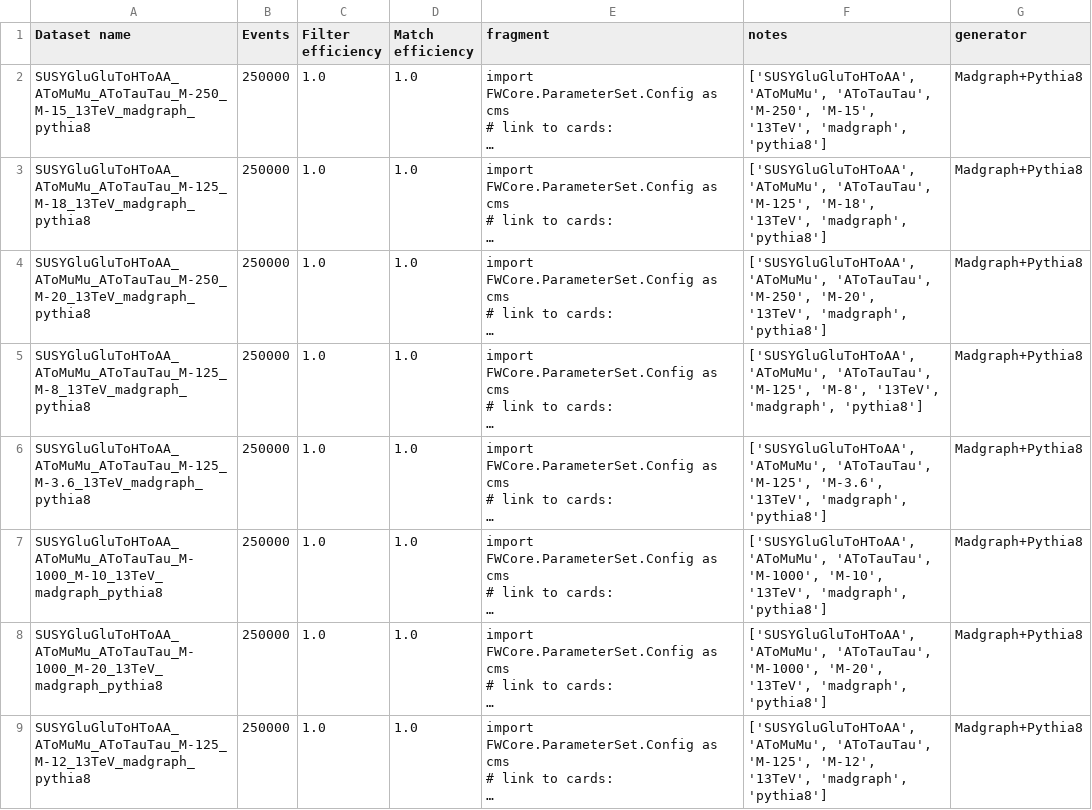
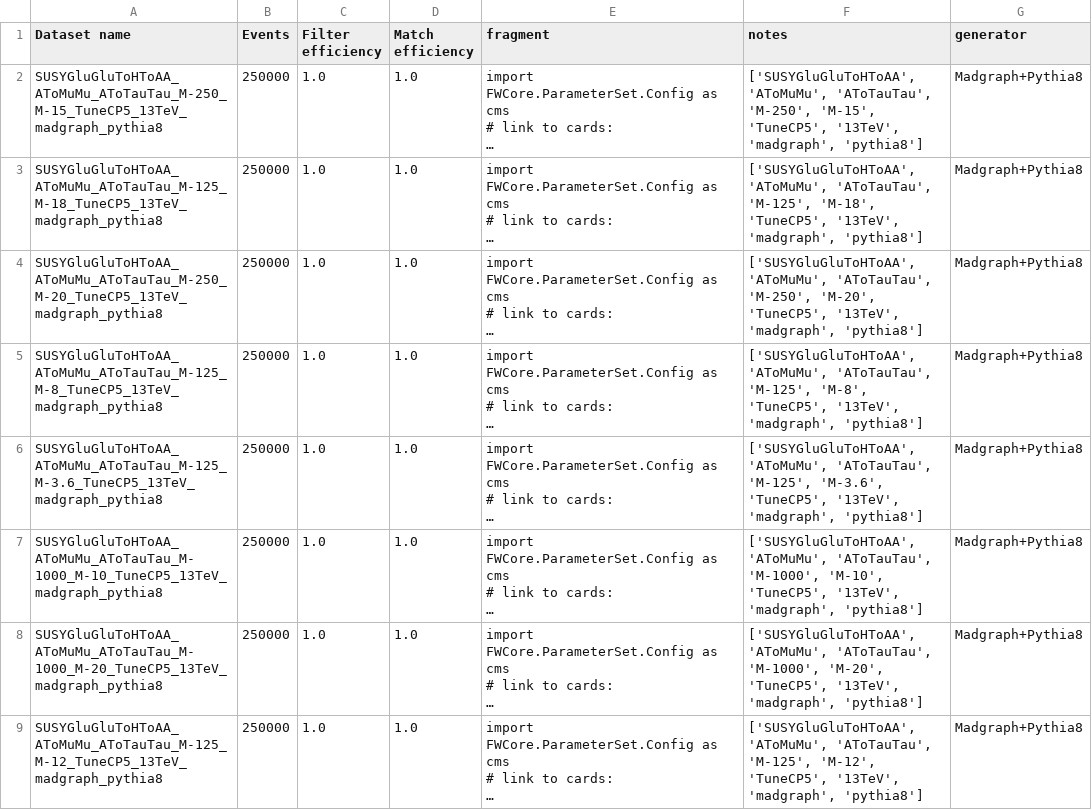
Before and after one commit to hftsoi/MccM_Utilities, a CSV file: HToAAToMuMuTauTau/HToAAToMuMuTauTau_2016.csv, drawn as a sheet; only a part is shown; long unchanged cells end in …; the diff covers the shown part only; the diff names each change by its address in the sheet, - before the commit and + after, or states it on an @@ line.

```diff
--- a/HToAAToMuMuTauTau/HToAAToMuMuTauTau_2016.csv
+++ b/HToAAToMuMuTauTau/HToAAToMuMuTauTau_2016.csv
-A2 (Dataset name): SUSYGluGluToHToAA_AToMuMu_AToTauTau_M-250_M-15_13TeV_madgraph_pythia8
+A2 (Dataset name): SUSYGluGluToHToAA_AToMuMu_AToTauTau_M-250_M-15_TuneCP5_13TeV_madgraph_pythia8
-F2 (notes): …'M-250', 'M-15', '13TeV', 'madgraph',…
+F2 (notes): …'M-250', 'M-15', 'TuneCP5', '13TeV', 'madgraph',…
-A3 (Dataset name): SUSYGluGluToHToAA_AToMuMu_AToTauTau_M-125_M-18_13TeV_madgraph_pythia8
+A3 (Dataset name): SUSYGluGluToHToAA_AToMuMu_AToTauTau_M-125_M-18_TuneCP5_13TeV_madgraph_pythia8
-F3 (notes): …'M-125', 'M-18', '13TeV', 'madgraph',…
+F3 (notes): …'M-125', 'M-18', 'TuneCP5', '13TeV', 'madgraph',…
-A4 (Dataset name): SUSYGluGluToHToAA_AToMuMu_AToTauTau_M-250_M-20_13TeV_madgraph_pythia8
+A4 (Dataset name): SUSYGluGluToHToAA_AToMuMu_AToTauTau_M-250_M-20_TuneCP5_13TeV_madgraph_pythia8
-F4 (notes): …'M-250', 'M-20', '13TeV', 'madgraph',…
+F4 (notes): …'M-250', 'M-20', 'TuneCP5', '13TeV', 'madgraph',…
-A5 (Dataset name): SUSYGluGluToHToAA_AToMuMu_AToTauTau_M-125_M-8_13TeV_madgraph_pythia8
+A5 (Dataset name): SUSYGluGluToHToAA_AToMuMu_AToTauTau_M-125_M-8_TuneCP5_13TeV_madgraph_pythia8
-F5 (notes): …'M-125', 'M-8', '13TeV', 'madgraph',…
+F5 (notes): …'M-125', 'M-8', 'TuneCP5', '13TeV', 'madgraph',…
-A6 (Dataset name): SUSYGluGluToHToAA_AToMuMu_AToTauTau_M-125_M-3.6_13TeV_madgraph_pythia8
+A6 (Dataset name): SUSYGluGluToHToAA_AToMuMu_AToTauTau_M-125_M-3.6_TuneCP5_13TeV_madgraph_pythia8
-F6 (notes): …'M-125', 'M-3.6', '13TeV', 'madgraph',…
+F6 (notes): …'M-125', 'M-3.6', 'TuneCP5', '13TeV', 'madgraph',…
-A7 (Dataset name): SUSYGluGluToHToAA_AToMuMu_AToTauTau_M-1000_M-10_13TeV_madgraph_pythia8
+A7 (Dataset name): SUSYGluGluToHToAA_AToMuMu_AToTauTau_M-1000_M-10_TuneCP5_13TeV_madgraph_pythia8
-F7 (notes): …'M-1000', 'M-10', '13TeV', 'madgraph',…
+F7 (notes): …'M-1000', 'M-10', 'TuneCP5', '13TeV', 'madgraph',…
-A8 (Dataset name): SUSYGluGluToHToAA_AToMuMu_AToTauTau_M-1000_M-20_13TeV_madgraph_pythia8
+A8 (Dataset name): SUSYGluGluToHToAA_AToMuMu_AToTauTau_M-1000_M-20_TuneCP5_13TeV_madgraph_pythia8
-F8 (notes): …'M-1000', 'M-20', '13TeV', 'madgraph',…
+F8 (notes): …'M-1000', 'M-20', 'TuneCP5', '13TeV', 'madgraph',…
-A9 (Dataset name): SUSYGluGluToHToAA_AToMuMu_AToTauTau_M-125_M-12_13TeV_madgraph_pythia8
+A9 (Dataset name): SUSYGluGluToHToAA_AToMuMu_AToTauTau_M-125_M-12_TuneCP5_13TeV_madgraph_pythia8
-F9 (notes): …'M-125', 'M-12', '13TeV', 'madgraph',…
+F9 (notes): …'M-125', 'M-12', 'TuneCP5', '13TeV', 'madgraph',…
```
Also changed, not shown: 60 edited cells elsewhere in this file, HToAAToMuMuTauTau/HToAAToMuMuTauTau_2017.csv, HToAAToMuMuTauTau/HToAAToMuMuTauTau_2018.csv, 3 other files.
